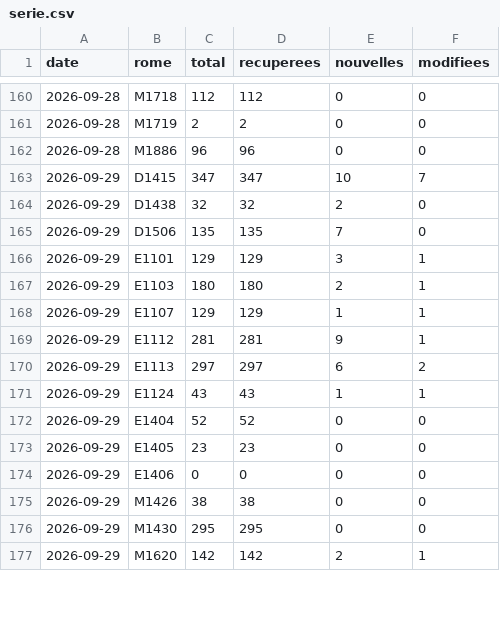
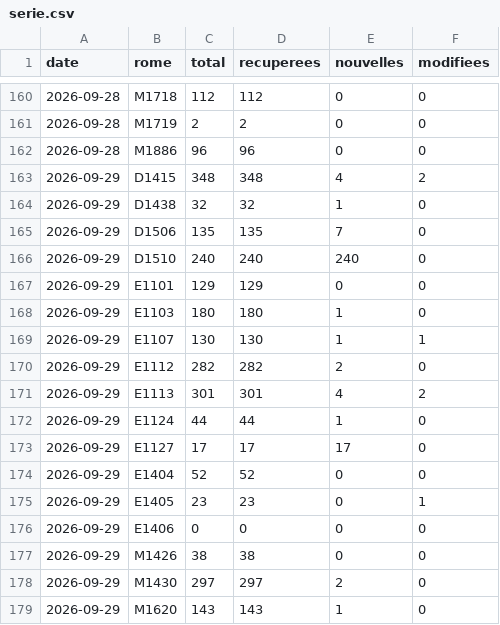
Before and after one commit to Pexi58/metier, a CSV file: data/serie.csv, drawn as a sheet; only a part is shown, gaps mark what is left out; the diff covers the shown part only.

```diff
--- a/data/serie.csv
+++ b/data/serie.csv
@@ -162,16 +162,18 @@ date,rome,total,recuperees,nouvelles,modifiees
 2026-09-28,M1886,96,96,0,0
-2026-09-29,D1415,347,347,10,7
-2026-09-29,D1438,32,32,2,0
+2026-09-29,D1415,348,348,4,2
+2026-09-29,D1438,32,32,1,0
 2026-09-29,D1506,135,135,7,0
-2026-09-29,E1101,129,129,3,1
-2026-09-29,E1103,180,180,2,1
-2026-09-29,E1107,129,129,1,1
-2026-09-29,E1112,281,281,9,1
-2026-09-29,E1113,297,297,6,2
-2026-09-29,E1124,43,43,1,1
+2026-09-29,D1510,240,240,240,0
+2026-09-29,E1101,129,129,0,0
+2026-09-29,E1103,180,180,1,0
+2026-09-29,E1107,130,130,1,1
+2026-09-29,E1112,282,282,2,0
+2026-09-29,E1113,301,301,4,2
+2026-09-29,E1124,44,44,1,0
+2026-09-29,E1127,17,17,17,0
 2026-09-29,E1404,52,52,0,0
-2026-09-29,E1405,23,23,0,0
+2026-09-29,E1405,23,23,0,1
 2026-09-29,E1406,0,0,0,0
 2026-09-29,M1426,38,38,0,0
-2026-09-29,M1430,295,295,0,0
-2026-09-29,M1620,142,142,2,1
+2026-09-29,M1430,297,297,2,0
+2026-09-29,M1620,143,143,1,0
```
Also changed, not shown: 16 edited cells elsewhere in this file, 20 other files.
